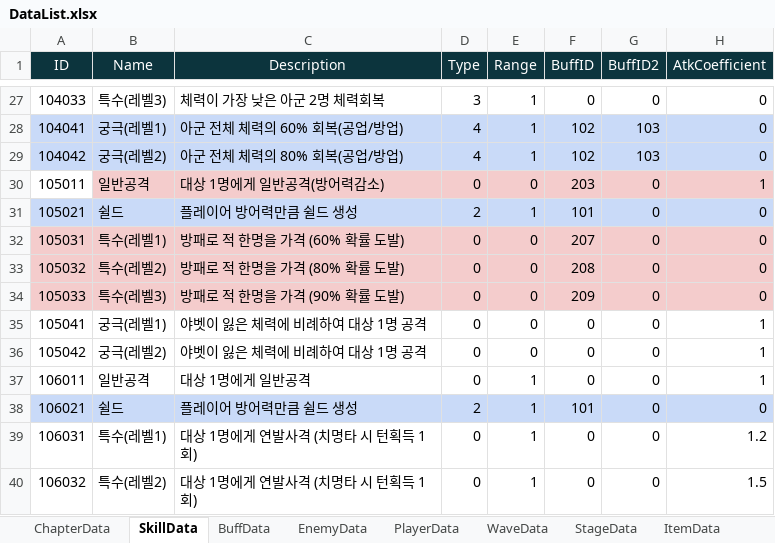
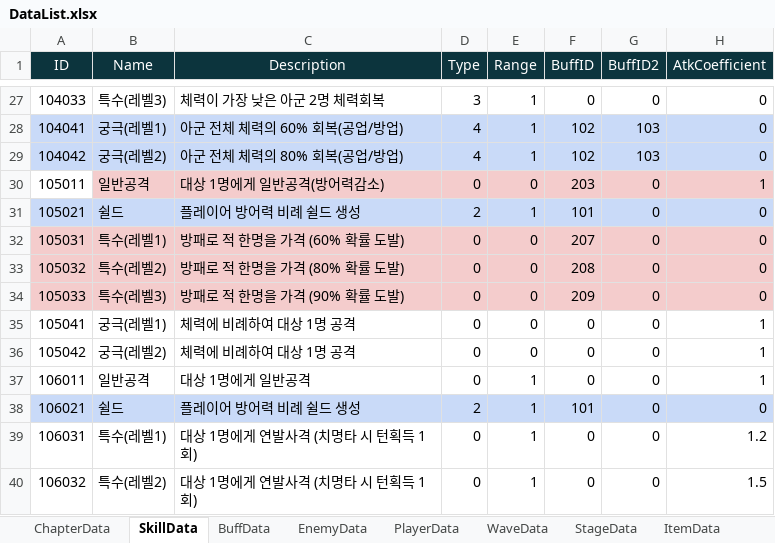
Before and after one commit to Leah001025/Purusha, an Excel workbook: Assets/RawData/DataBase/Excel/DataList.xlsx, sheet SkillData, drawn as a sheet; only a part is shown, gaps mark what is left out; values as stored, in another font and other column widths than the file's, no borders; the diff covers the shown part only; the diff names each change by its address in the sheet, - before the commit and + after, or states it on an @@ line.

```diff
--- a/Assets/RawData/DataBase/Excel/DataList.xlsx (sheet SkillData)
+++ b/Assets/RawData/DataBase/Excel/DataList.xlsx (sheet SkillData)
-C31 (Description): 플레이어 방어력만큼 쉴드 생성
+C31 (Description): 플레이어 방어력 비례 쉴드 생성
-C35:C36 (Description): 야벳이 잃은 체력에 비례하여 대상 1명 공격
+C35:C36 (Description): 체력에 비례하여 대상 1명 공격
-C38 (Description): 플레이어 방어력만큼 쉴드 생성
+C38 (Description): 플레이어 방어력 비례 쉴드 생성
```
Also changed, not shown: 12 edited cells elsewhere in this sheet, 10 other files.
